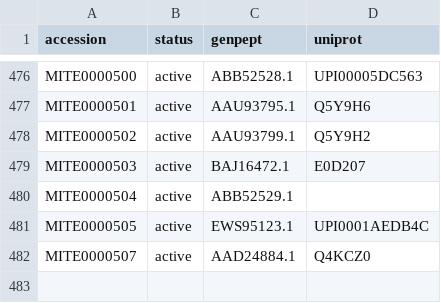
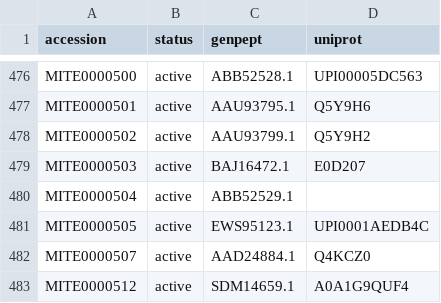
Before and after one commit to mite-standard/mite_data, a CSV file: mite_data/metadata/mite_prot_accessions.csv, drawn as a sheet; only a part is shown, gaps mark what is left out.

```diff
--- a/mite_data/metadata/mite_prot_accessions.csv
+++ b/mite_data/metadata/mite_prot_accessions.csv
@@ -482 +482,2 @@ MITE0000505,active,EWS95123.1,UPI0001AEDB4C
 MITE0000507,active,AAD24884.1,Q4KCZ0
+MITE0000512,active,SDM14659.1,A0A1G9QUF4
```
Also changed, not shown: mite_data/metadata/dump_smarts.csv, mite_data/metadata/dump_smiles.csv, 4 other files.
